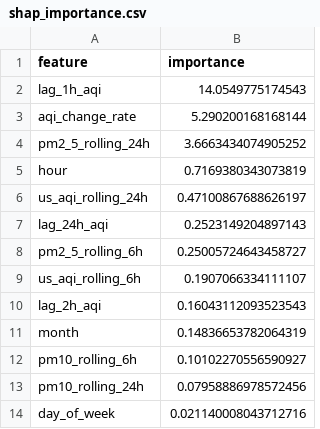
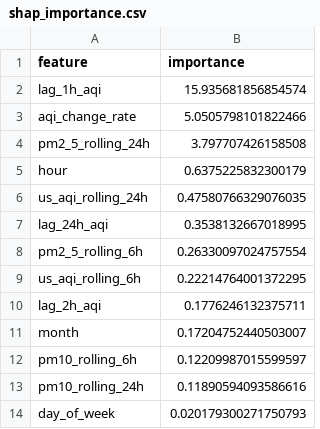
Before and after one commit to ahmed-121174/HazaraAQI_10Pearls, a CSV file: models/shap_importance.csv, drawn as a sheet.

```diff
--- a/models/shap_importance.csv
+++ b/models/shap_importance.csv
@@ -1,14 +1,14 @@
 feature,importance
-lag_1h_aqi,14.0549775174543
-aqi_change_rate,5.290200168168144
-pm2_5_rolling_24h,3.6663434074905252
-hour,0.7169380343073819
-us_aqi_rolling_24h,0.47100867688626197
-lag_24h_aqi,0.2523149204897143
-pm2_5_rolling_6h,0.25005724643458727
-us_aqi_rolling_6h,0.1907066334111107
-lag_2h_aqi,0.16043112093523543
-month,0.14836653782064319
-pm10_rolling_6h,0.10102270556590927
-pm10_rolling_24h,0.07958886978572456
-day_of_week,0.021140008043712716
+lag_1h_aqi,15.935681856854574
+aqi_change_rate,5.0505798101822466
+pm2_5_rolling_24h,3.797707426158508
+hour,0.6375225832300179
+us_aqi_rolling_24h,0.47580766329076035
+lag_24h_aqi,0.3538132667018995
+pm2_5_rolling_6h,0.26330097024757554
+us_aqi_rolling_6h,0.22214764001372295
+lag_2h_aqi,0.1776246132375711
+month,0.17204752440503007
+pm10_rolling_6h,0.12209987015599597
+pm10_rolling_24h,0.11890594093586616
+day_of_week,0.020179300271750793
```
Also changed, not shown: models/training_results.csv, 4 other files.
